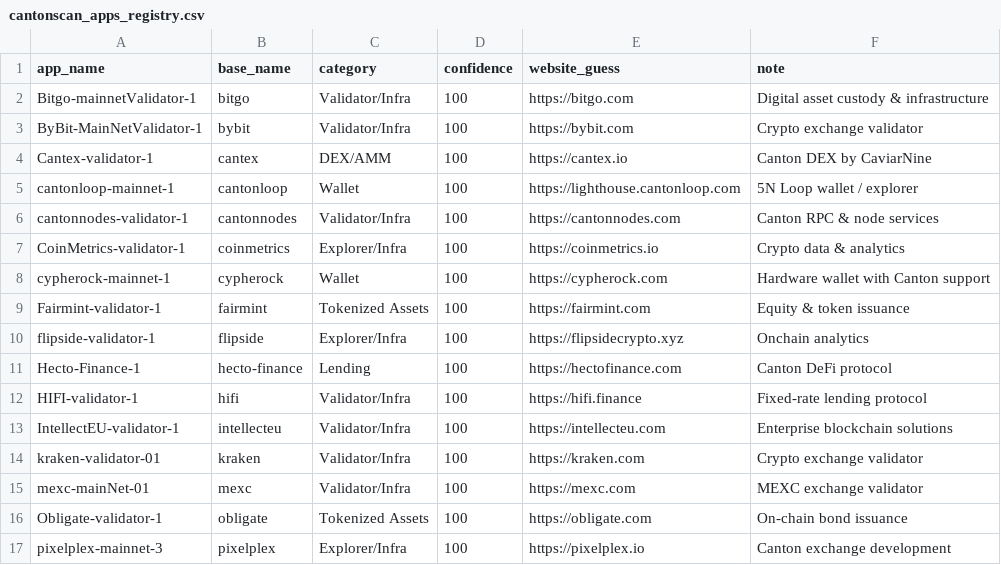
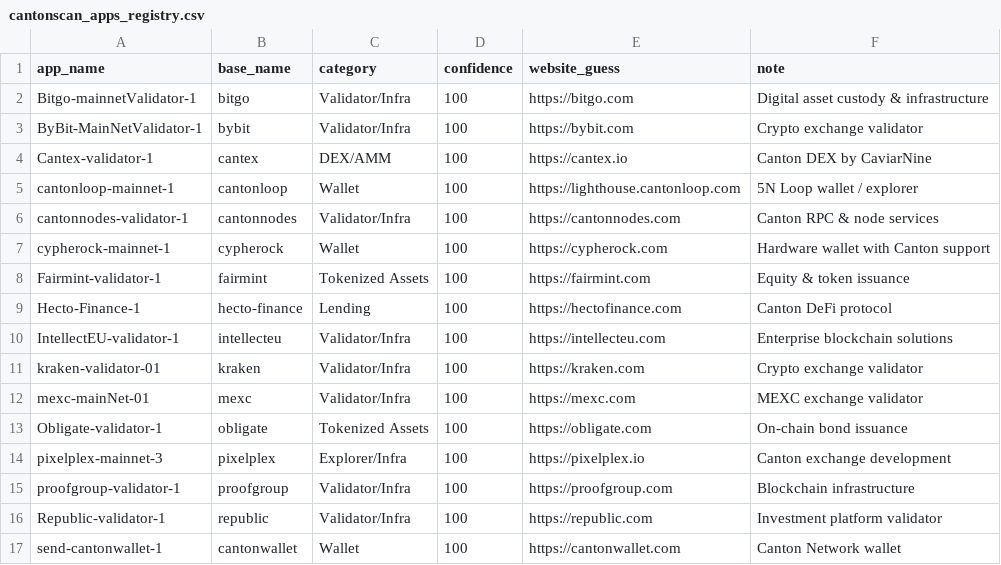
Before and after one commit to guelowrd/canton-ecosystem-dashboard, a CSV file: data/cantonscan_apps_registry.csv, drawn as a sheet; only a part is shown; the shorter side is filled out with more unchanged rows; the diff covers the shown part only.

```diff
--- a/data/cantonscan_apps_registry.csv
+++ b/data/cantonscan_apps_registry.csv
@@ -6,8 +6,5 @@ cantonloop-mainnet-1,cantonloop,Wallet,100,https://lighthouse.cantonloop.com,5N
 cantonnodes-validator-1,cantonnodes,Validator/Infra,100,https://cantonnodes.com,Canton RPC & node services
-CoinMetrics-validator-1,coinmetrics,Explorer/Infra,100,https://coinmetrics.io,Crypto data & analytics
 cypherock-mainnet-1,cypherock,Wallet,100,https://cypherock.com,Hardware wallet with Canton support
 Fairmint-validator-1,fairmint,Tokenized Assets,100,https://fairmint.com,Equity & token issuance
-flipside-validator-1,flipside,Explorer/Infra,100,https://flipsidecrypto.xyz,Onchain analytics
 Hecto-Finance-1,hecto-finance,Lending,100,https://hectofinance.com,Canton DeFi protocol
-HIFI-validator-1,hifi,Validator/Infra,100,https://hifi.finance,Fixed-rate lending protocol
 IntellectEU-validator-1,intellecteu,Validator/Infra,100,https://intellecteu.com,Enterprise blockchain solutions
```
Also changed, not shown: 11 added rows, 21 removed rows and 9 edited cells elsewhere in this file, 5 other files.
